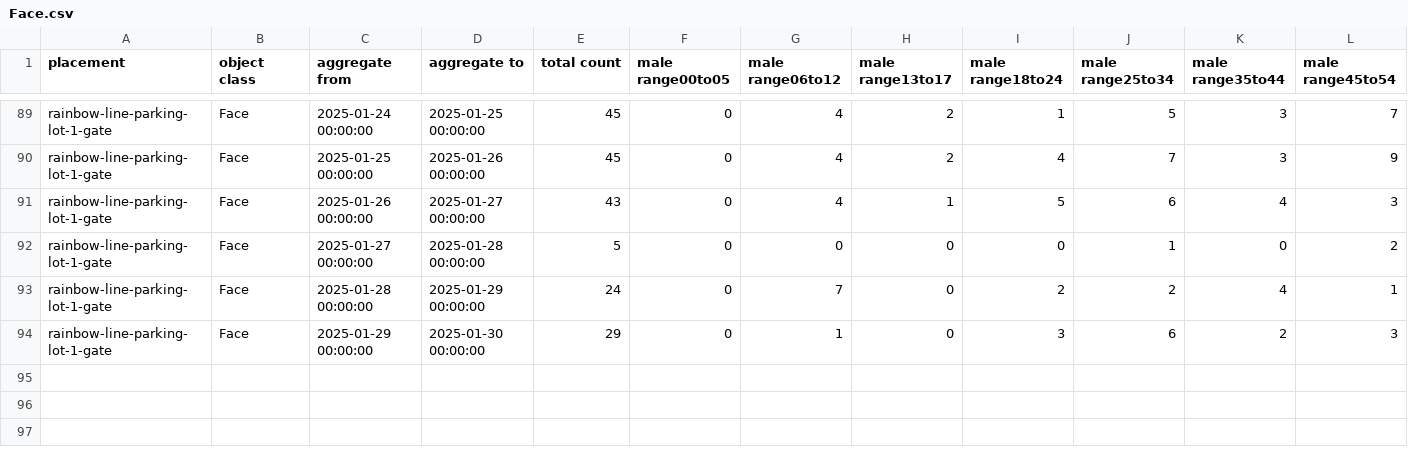
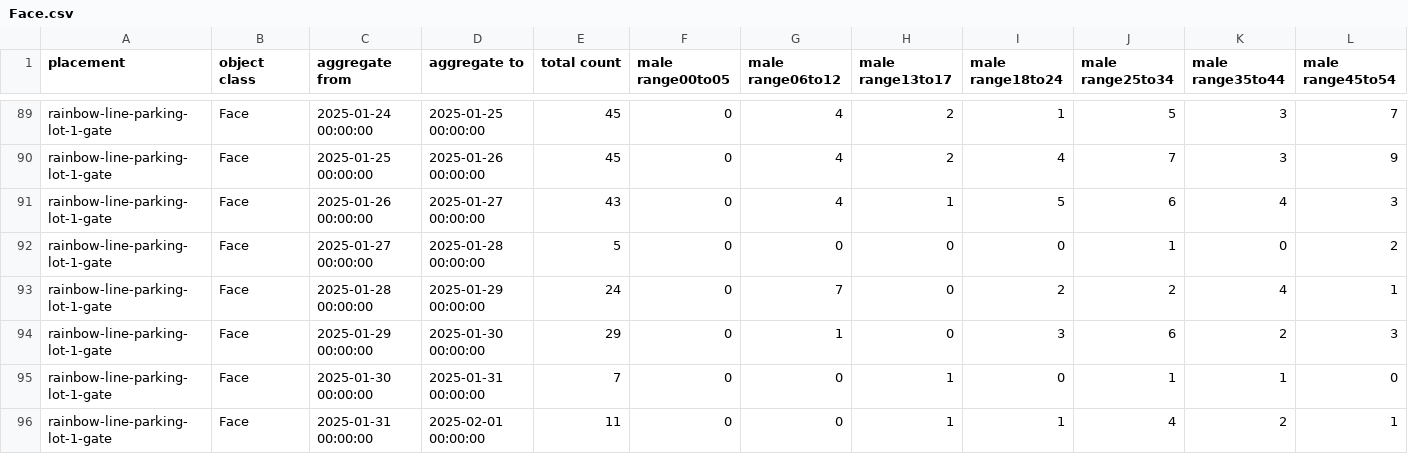
Before and after one commit to haruyuki-16278/fukui-kanko-people-flow-visualization, a CSV file: public/rainbow-line-parking-lot-1-gate/Face.csv, drawn as a sheet; only a part is shown, gaps mark what is left out; rows hold the shown columns only; the diff names each change by its address in the sheet, - before the commit and + after, or states it on an @@ line.

```diff
--- a/public/rainbow-line-parking-lot-1-gate/Face.csv
+++ b/public/rainbow-line-parking-lot-1-gate/Face.csv
+row 95: rainbow-line-parking-lot-1-gate | Face | 2025-01-30 00:00:00 | 2025-01-31 00:00:00 | 7 | 0 | 0 | 1 | 0 | 1 | 1 | 0
+row 96: rainbow-line-parking-lot-1-gate | Face | 2025-01-31 00:00:00 | 2025-02-01 00:00:00 | 11 | 0 | 0 | 1 | 1 | 4 | 2 | 1
```
Also changed, not shown: public/fukui-station-east-entrance/Face.csv, public/rainbow-line-parking-lot-1-gate/LicensePlate.csv, 5 other files.
